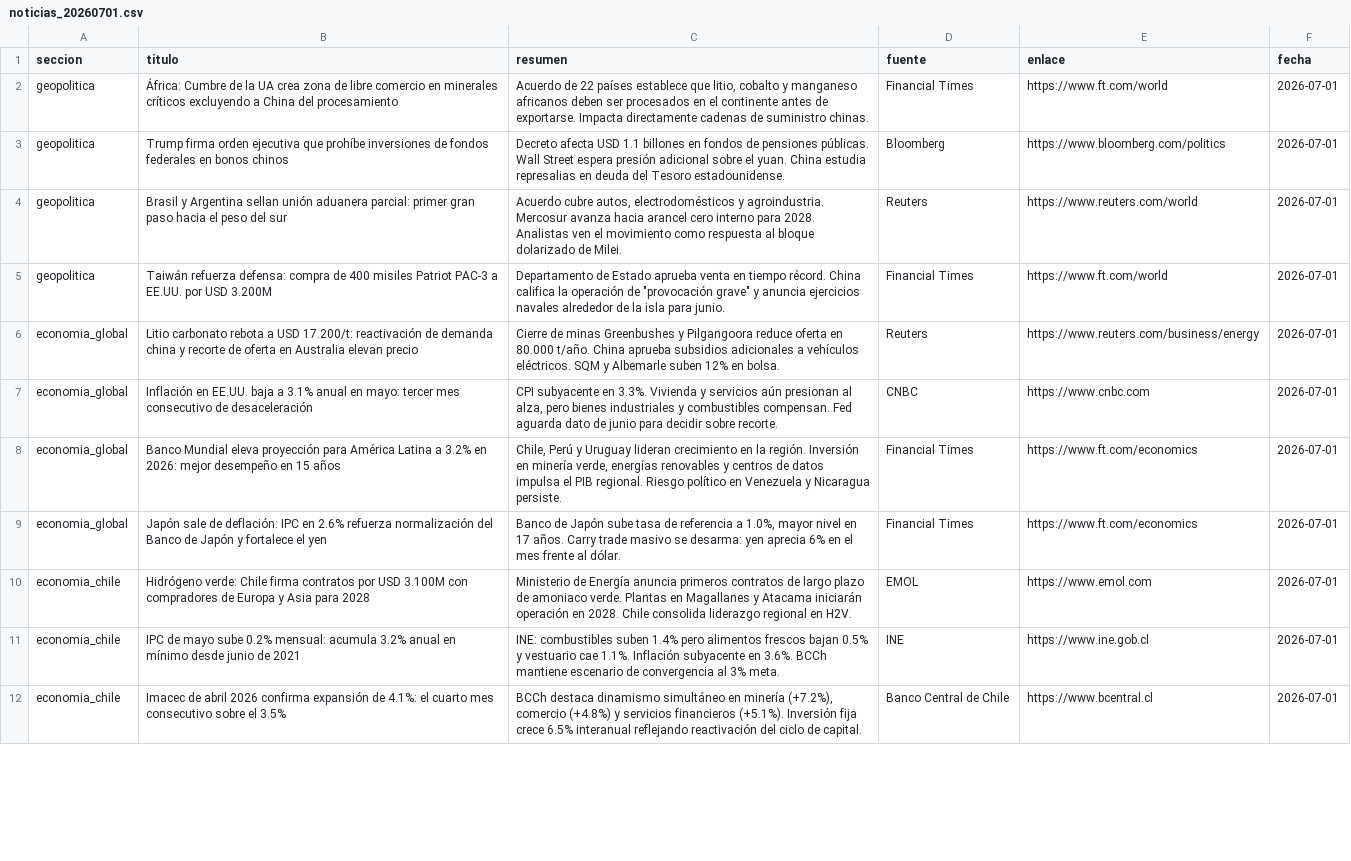
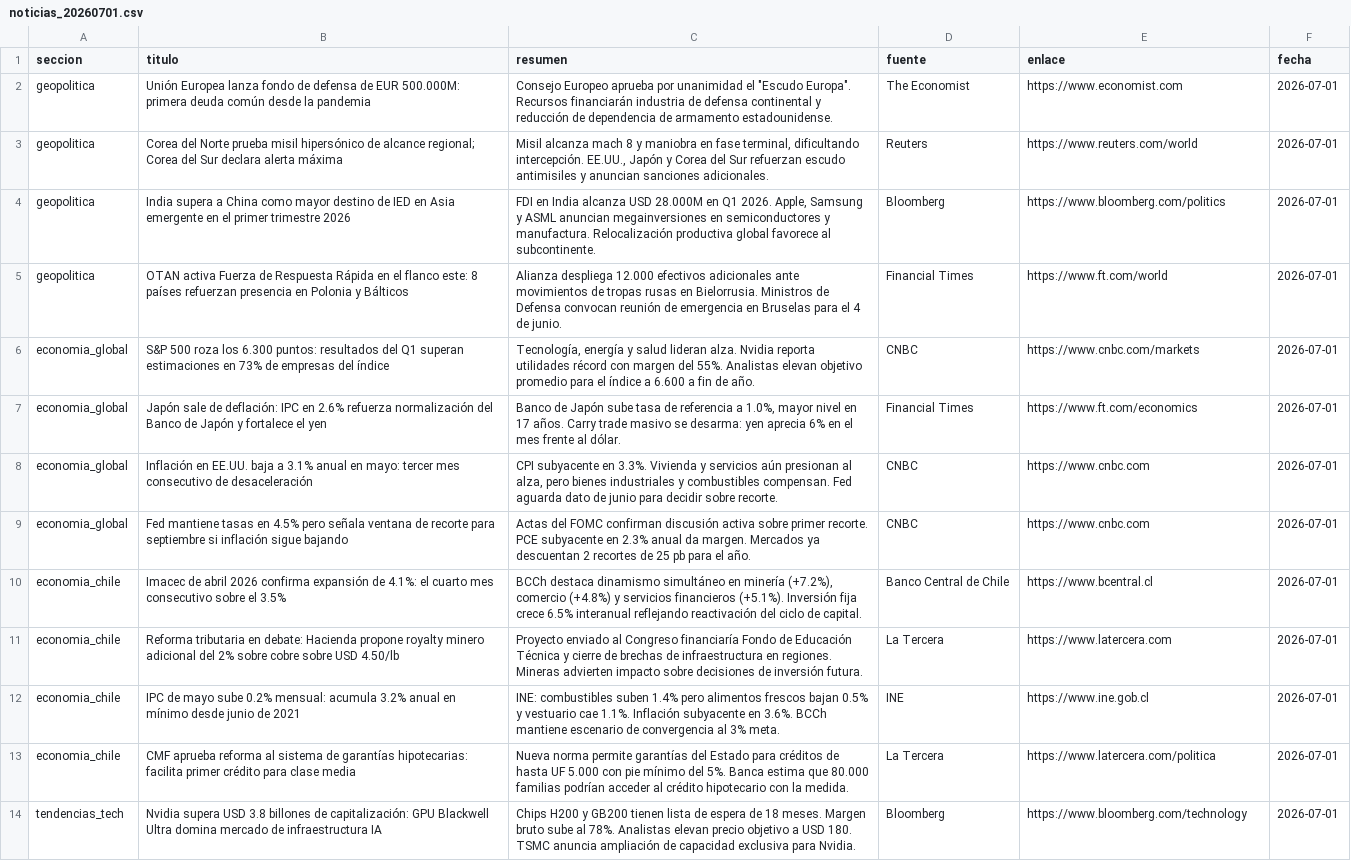
Before and after one commit to erickfranciscohernandez/financiero, a CSV file: noticias_20260701.csv, drawn as a sheet; only a part is shown; removed rows and columns are numbered as before the commit, all else as after; the diff covers the shown part only; the diff names each change by its address in the sheet, - before the commit and + after, or states it on an @@ line.

```diff
--- a/noticias_20260701.csv
+++ b/noticias_20260701.csv
-B2 (titulo): África: Cumbre de la UA crea zona de libre comercio en minerales críticos excluyendo a China del procesamiento
+B2 (titulo): Unión Europea lanza fondo de defensa de EUR 500.000M: primera deuda común desde la pandemia
-C2 (resumen): Acuerdo de 22 países establece que litio, cobalto y manganeso africanos deben ser procesados en el continente antes de exportarse. Impacta directamente cadenas de suministro chinas.
+C2 (resumen): Consejo Europeo aprueba por unanimidad el "Escudo Europa". Recursos financiarán industria de defensa continental y reducción de dependencia de armamento estadounidense.
-D2 (fuente): Financial Times
+D2 (fuente): The Economist
-E2 (enlace): https://www.ft.com/world
+E2 (enlace): https://www.economist.com
-row 3: geopolitica | Trump firma orden ejecutiva que prohíbe inversiones de fondos federales en bonos chinos | Decreto afecta USD 1.1 billones en fondos de pensiones públicas. Wall Street espera presión adicional sobre el yuan. China estudia represalias en deuda del Tesoro estadounidense. | Bloomberg | https://www.bloomberg.com/politics | 2026-07-01
-B3 (titulo): Brasil y Argentina sellan unión aduanera parcial: primer gran paso hacia el peso del sur
+B3 (titulo): Corea del Norte prueba misil hipersónico de alcance regional; Corea del Sur declara alerta máxima
-C3 (resumen): Acuerdo cubre autos, electrodomésticos y agroindustria. Mercosur avanza hacia arancel cero interno para 2028. Analistas ven el movimiento como respuesta al bloque dolarizado de Milei.
+C3 (resumen): Misil alcanza mach 8 y maniobra en fase terminal, dificultando intercepción. EE.UU., Japón y Corea del Sur refuerzan escudo antimisiles y anuncian sanciones adicionales.
+row 4: geopolitica | India supera a China como mayor destino de IED en Asia emergente en el primer trimestre 2026 | FDI en India alcanza USD 28.000M en Q1 2026. Apple, Samsung y ASML anuncian megainversiones en semiconductores y manufactura. Relocalización productiva global favorece al subcontinente. | Bloomberg | https://www.bloomberg.com/politics | 2026-07-01
-B5 (titulo): Taiwán refuerza defensa: compra de 400 misiles Patriot PAC-3 a EE.UU. por USD 3.200M
+B5 (titulo): OTAN activa Fuerza de Respuesta Rápida en el flanco este: 8 países refuerzan presencia en Polonia y Bálticos
-C5 (resumen): Departamento de Estado aprueba venta en tiempo récord. China califica la operación de "provocación grave" y anuncia ejercicios navales alrededor de la isla para junio.
+C5 (resumen): Alianza despliega 12.000 efectivos adicionales ante movimientos de tropas rusas en Bielorrusia. Ministros de Defensa convocan reunión de emergencia en Bruselas para el 4 de junio.
+row 6: economia_global | S&P 500 roza los 6.300 puntos: resultados del Q1 superan estimaciones en 73% de empresas del índice | Tecnología, energía y salud lideran alza. Nvidia reporta utilidades récord con margen del 55%. Analistas elevan objetivo promedio para el índice a 6.600 a fin de año. | CNBC | https://www.cnbc.com/markets | 2026-07-01
-B7 (titulo): Litio carbonato rebota a USD 17.200/t: reactivación de demanda china y recorte de oferta en Australia elevan precio
+B7 (titulo): Japón sale de deflación: IPC en 2.6% refuerza normalización del Banco de Japón y fortalece el yen
-C7 (resumen): Cierre de minas Greenbushes y Pilgangoora reduce oferta en 80.000 t/año. China aprueba subsidios adicionales a vehículos eléctricos. SQM y Albemarle suben 12% en bolsa.
+C7 (resumen): Banco de Japón sube tasa de referencia a 1.0%, mayor nivel en 17 años. Carry trade masivo se desarma: yen aprecia 6% en el mes frente al dólar.
-D7 (fuente): Reuters
+D7 (fuente): Financial Times
-E7 (enlace): https://www.reuters.com/business/energy
+E7 (enlace): https://www.ft.com/economics
-row 8: economia_global | Banco Mundial eleva proyección para América Latina a 3.2% en 2026: mejor desempeño en 15 años | Chile, Perú y Uruguay lideran crecimiento en la región. Inversión en minería verde, energías renovables y centros de datos impulsa el PIB regional. Riesgo político en Venezuela y Nicaragua persiste. | Financial Times | https://www.ft.com/economics | 2026-07-01
-B9 (titulo): Japón sale de deflación: IPC en 2.6% refuerza normalización del Banco de Japón y fortalece el yen
+B9 (titulo): Fed mantiene tasas en 4.5% pero señala ventana de recorte para septiembre si inflación sigue bajando
-C9 (resumen): Banco de Japón sube tasa de referencia a 1.0%, mayor nivel en 17 años. Carry trade masivo se desarma: yen aprecia 6% en el mes frente al dólar.
+C9 (resumen): Actas del FOMC confirman discusión activa sobre primer recorte. PCE subyacente en 2.3% anual da margen. Mercados ya descuentan 2 recortes de 25 pb para el año.
-D9 (fuente): Financial Times
+D9 (fuente): CNBC
-E9 (enlace): https://www.ft.com/economics
+E9 (enlace): https://www.cnbc.com
+row 10: economia_chile | Imacec de abril 2026 confirma expansión de 4.1%: el cuarto mes consecutivo sobre el 3.5% | BCCh destaca dinamismo simultáneo en minería (+7.2%), comercio (+4.8%) y servicios financieros (+5.1%). Inversión fija crece 6.5% interanual reflejando reactivación del ciclo de capital. | Banco Central de Chile | https://www.bcentral.cl | 2026-07-01
-B11 (titulo): Hidrógeno verde: Chile firma contratos por USD 3.100M con compradores de Europa y Asia para 2028
+B11 (titulo): Reforma tributaria en debate: Hacienda propone royalty minero adicional del 2% sobre cobre sobre USD 4.50/lb
-C11 (resumen): Ministerio de Energía anuncia primeros contratos de largo plazo de amoniaco verde. Plantas en Magallanes y Atacama iniciarán operación en 2028. Chile consolida liderazgo regional en H2V.
+C11 (resumen): Proyecto enviado al Congreso financiaría Fondo de Educación Técnica y cierre de brechas de infraestructura en regiones. Mineras advierten impacto sobre decisiones de inversión futura.
-D11 (fuente): EMOL
+D11 (fuente): La Tercera
-E11 (enlace): https://www.emol.com
+E11 (enlace): https://www.latercera.com
-B13 (titulo): Imacec de abril 2026 confirma expansión de 4.1%: el cuarto mes consecutivo sobre el 3.5%
+B13 (titulo): CMF aprueba reforma al sistema de garantías hipotecarias: facilita primer crédito para clase media
-C13 (resumen): BCCh destaca dinamismo simultáneo en minería (+7.2%), comercio (+4.8%) y servicios financieros (+5.1%). Inversión fija crece 6.5% interanual reflejando reactivación del ciclo de capital.
+C13 (resumen): Nueva norma permite garantías del Estado para créditos de hasta UF 5.000 con pie mínimo del 5%. Banca estima que 80.000 familias podrían acceder al crédito hipotecario con la medida.
-D13 (fuente): Banco Central de Chile
+D13 (fuente): La Tercera
-E13 (enlace): https://www.bcentral.cl
+E13 (enlace): https://www.latercera.com/politica
+row 14: tendencias_tech | Nvidia supera USD 3.8 billones de capitalización: GPU Blackwell Ultra domina mercado de infraestructura IA | Chips H200 y GB200 tienen lista de espera de 18 meses. Margen bruto sube al 78%. Analistas elevan precio objetivo a USD 180. TSMC anuncia ampliación de capacidad exclusiva para Nvidia. | Bloomberg | https://www.bloomberg.com/technology | 2026-07-01
```
Also changed, not shown: 6 added rows, 8 removed rows and 25 edited cells elsewhere in this file, 8 other files.
